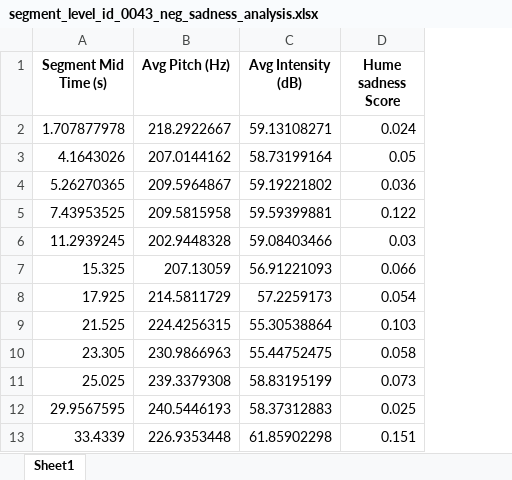
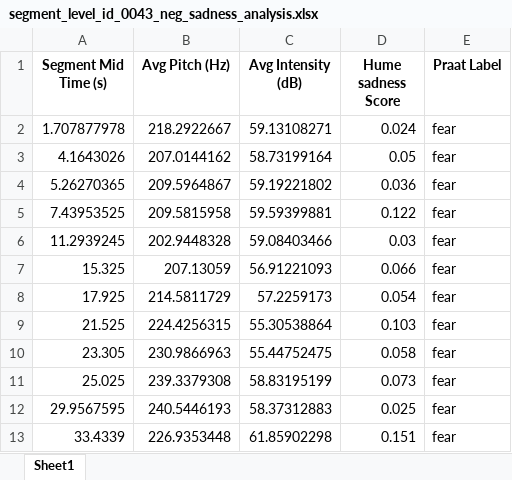
Before and after one commit to aras1379/thesis-js, an Excel workbook: exports/segment_level_id_0043_neg_sadness_analysis.xlsx, sheet Sheet1, drawn as a sheet; only a part is shown; values as stored, in another font and other column widths than the file's, no borders; the diff names each change by its address in the sheet, - before the commit and + after, or states it on an @@ line.

```diff
--- a/exports/segment_level_id_0043_neg_sadness_analysis.xlsx (sheet Sheet1)
+++ b/exports/segment_level_id_0043_neg_sadness_analysis.xlsx (sheet Sheet1)
+column E (Praat Label), rows 2-13: all fear
```
Also changed, not shown: exports/segment_level_id_0043_neg_anger_analysis.xlsx, 43 other files.
